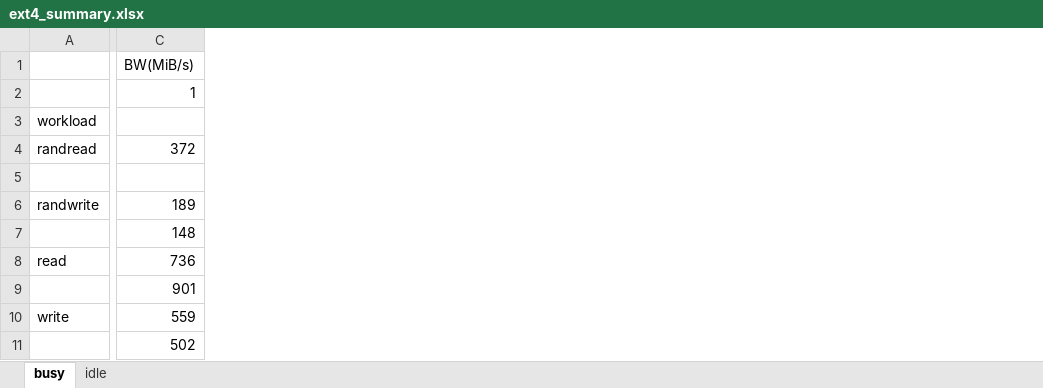
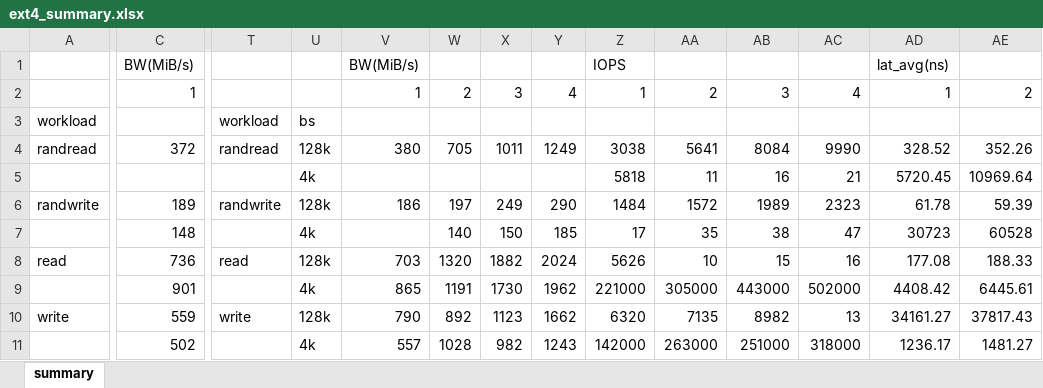
Before and after one commit to ehddud8339/ldy, an Excel workbook: rfuse/ext4_summary.xlsx, sheet summary, drawn as a sheet; only a part is shown, gaps mark what is left out; values as stored, in another font and other column widths than the file's, no borders; the diff covers the shown part only; the diff names each change by its address in the sheet, - before the commit and + after, or states it on an @@ line.

```diff
--- a/rfuse/ext4_summary.xlsx (sheet summary)
+++ b/rfuse/ext4_summary.xlsx (sheet summary)
-sheet tab: busy
+sheet tab: summary
-sheet tab: idle
+column T, rows 3-10: workload | randread |  | randwrite |  | read |  | write
+column U, rows 3-11: bs | 128k | 4k | 128k | 4k | 128k | 4k | 128k | 4k
+column V, rows 1-11: BW(MiB/s) | 1 |  | 380 |  | 186 |  | 703 | 865 | 790 | 557
+column W, rows 2-11: 2 |  | 705 |  | 197 | 140 | 1320 | 1191 | 892 | 1028
+column X, rows 2-11: 3 |  | 1011 |  | 249 | 150 | 1882 | 1730 | 1123 | 982
+column Y, rows 2-11: 4 |  | 1249 |  | 290 | 185 | 2024 | 1962 | 1662 | 1243
+column Z, rows 1-11: IOPS | 1 |  | 3038 | 5818 | 1484 | 17 | 5626 | 221000 | 6320 | 142000
+column AA, rows 2-11: 2 |  | 5641 | 11 | 1572 | 35 | 10 | 305000 | 7135 | 263000
+column AB, rows 2-11: 3 |  | 8084 | 16 | 1989 | 38 | 15 | 443000 | 8982 | 251000
+column AC, rows 2-11: 4 |  | 9990 | 21 | 2323 | 47 | 16 | 502000 | 13 | 318000
+column AD, rows 1-11: lat_avg(ns) | 1 |  | 328.52 | 5720.45 | 61.78 | 30723 | 177.08 | 4408.42 | 34161.27 | 1236.17
+column AE, rows 2-11: 2 |  | 352.26 | 10969.64 | 59.39 | 60528 | 188.33 | 6445.61 | 37817.43 | 1481.27
```
Also changed, not shown: 13 added columns elsewhere in this sheet, rfuse/fuse_summary.xlsx, rfuse/rfuse_summary.xlsx, 1 other file.
